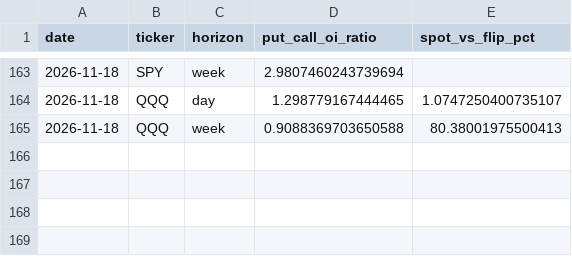
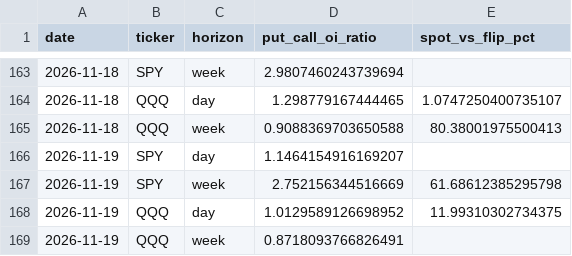
Before and after one commit to DATAMANCA/zerodte_outlook, a CSV file: data/options_flow_history.csv, drawn as a sheet; only a part is shown, gaps mark what is left out; the diff names each change by its address in the sheet, - before the commit and + after, or states it on an @@ line.

```diff
--- a/data/options_flow_history.csv
+++ b/data/options_flow_history.csv
+row 166: 2026-11-19 | SPY | day | 1.1464154916169207
+row 167: 2026-11-19 | SPY | week | 2.752156344516669 | 61.68612385295798
+row 168: 2026-11-19 | QQQ | day | 1.0129589126698952 | 11.99310302734375
+row 169: 2026-11-19 | QQQ | week | 0.8718093766826491
```
Also changed, not shown: data/predictions_log.csv.
